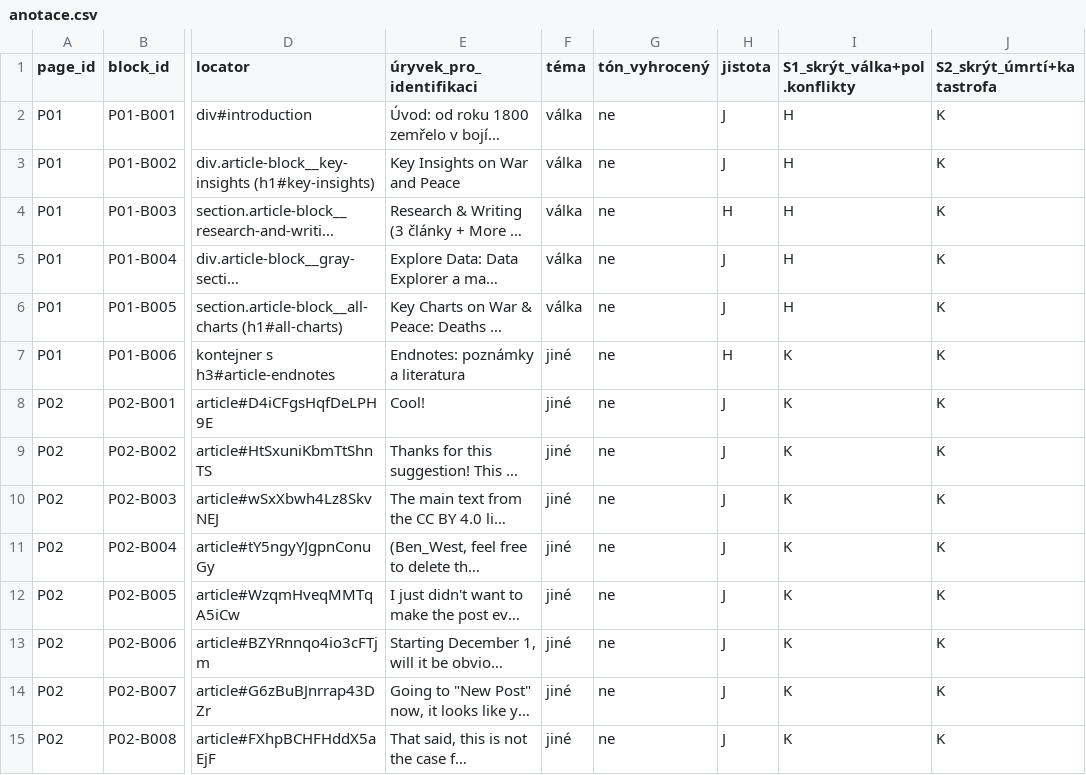
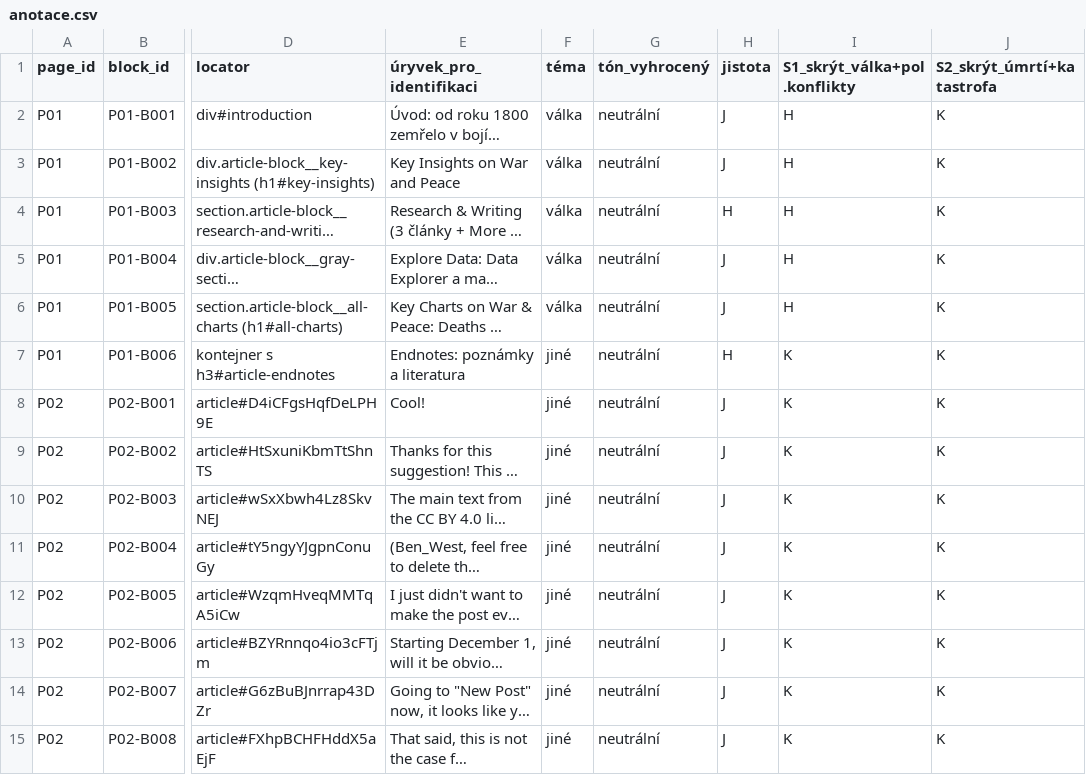
Before and after one commit to Honza09/ZenFeed, a CSV file: docs/testing/pilot/anotace.csv, drawn as a sheet; only a part is shown, gaps mark what is left out; long unchanged cells end in …; the diff covers the shown part only; the diff names each change by its address in the sheet, - before the commit and + after, or states it on an @@ line.

```diff
--- a/docs/testing/pilot/anotace.csv
+++ b/docs/testing/pilot/anotace.csv
-G2:G15 (tón_vyhrocený): ne
+G2:G15 (tón_vyhrocený): neutrální
```
Also changed, not shown: 84 edited cells elsewhere in this file, docs/testing/pilot/anotace-nahrazene.csv, docs/testing/pilot/anotace-vyrazene.csv, 14 other files.
